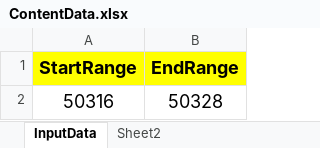
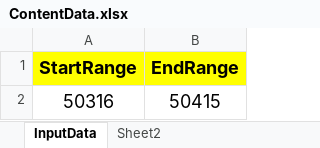
Before and after one commit to dasg16/ExcellAppFluoroFinder, an Excel workbook: ExcellDocs/ContentData.xlsx, sheet InputData, drawn as a sheet; values as stored, in another font and other column widths than the file's, no borders; the diff names each change by its address in the sheet, - before the commit and + after, or states it on an @@ line.

Commit message:
some additional changes ikn test data

```diff
--- a/ExcellDocs/ContentData.xlsx (sheet InputData)
+++ b/ExcellDocs/ContentData.xlsx (sheet InputData)
-B2 (EndRange): 50328
+B2 (EndRange): 50415
```
Also changed, not shown: 1 other file.
